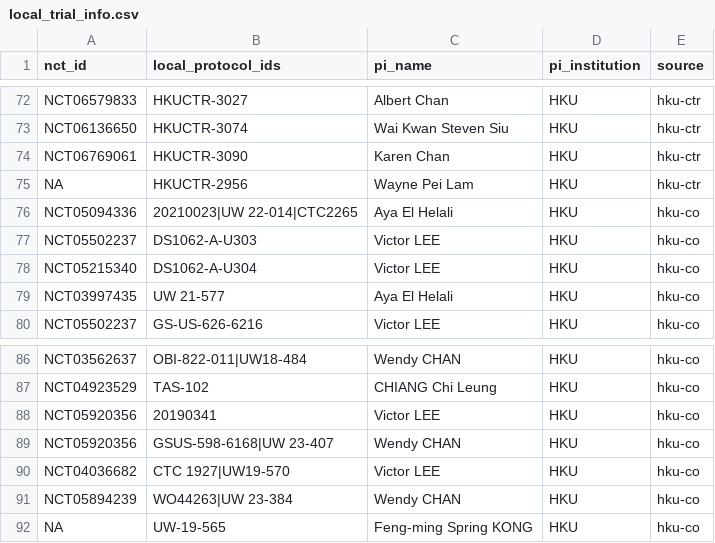
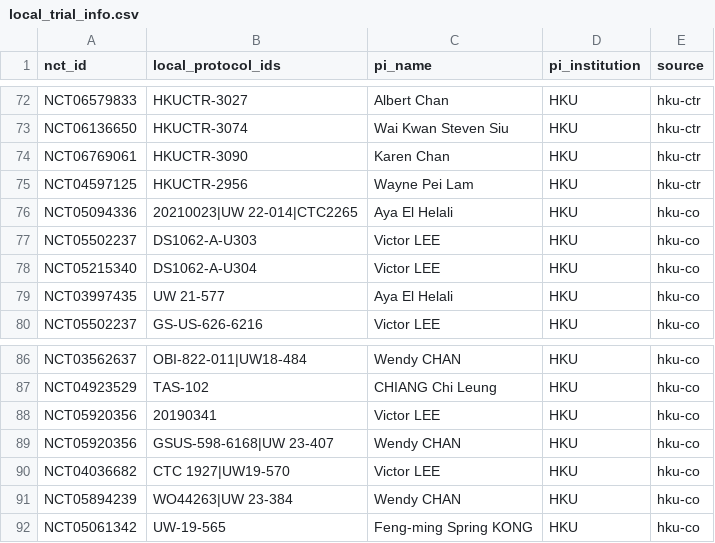
Before and after one commit to sumedhasaxena/nct2ctml, a CSV file: ref/local_trial_info.csv, drawn as a sheet; only a part is shown, gaps mark what is left out.

Commit message:
add nct ids for local trials

```diff
--- a/ref/local_trial_info.csv
+++ b/ref/local_trial_info.csv
@@ -74,3 +74,3 @@ NCT06136650,HKUCTR-3074,Wai Kwan Steven Siu,HKU,hku-ctr
 NCT06769061,HKUCTR-3090,Karen Chan,HKU,hku-ctr
-NA,HKUCTR-2956,Wayne Pei Lam,HKU,hku-ctr
+NCT04597125,HKUCTR-2956,Wayne Pei Lam,HKU,hku-ctr
 NCT05094336,20210023|UW 22-014|CTC2265,Aya El Helali,HKU,hku-co
@@ -91,2 +91,2 @@ NCT04036682,CTC 1927|UW19-570,Victor LEE,HKU,hku-co
 NCT05894239,WO44263|UW 23-384,Wendy CHAN,HKU,hku-co
-NA,UW-19-565,Feng-ming Spring KONG,HKU,hku-co
+NCT05061342,UW-19-565,Feng-ming Spring KONG,HKU,hku-co
```
